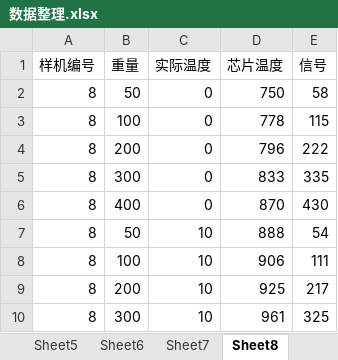
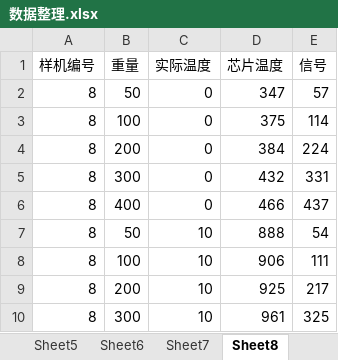
Before and after one commit to PerLightFlow/data_reg, an Excel workbook: data/数据整理.xlsx, sheet Sheet8, drawn as a sheet; only a part is shown; values as stored, in another font and other column widths than the file's, no borders; the diff names each change by its address in the sheet, - before the commit and + after, or states it on an @@ line.

```diff
--- a/data/数据整理.xlsx (sheet Sheet8)
+++ b/data/数据整理.xlsx (sheet Sheet8)
-D2 (芯片温度): 750
+D2 (芯片温度): 347
-E2 (信号): 58
+E2 (信号): 57
-D3 (芯片温度): 778
+D3 (芯片温度): 375
-E3 (信号): 115
+E3 (信号): 114
-D4 (芯片温度): 796
+D4 (芯片温度): 384
-E4 (信号): 222
+E4 (信号): 224
-D5 (芯片温度): 833
+D5 (芯片温度): 432
-E5 (信号): 335
+E5 (信号): 331
-D6 (芯片温度): 870
+D6 (芯片温度): 466
-E6 (信号): 430
+E6 (信号): 437
```
Also changed, not shown: sheet Sheet1, sheet Sheet3, sheet Sheet5, sheet Sheet4, sheet Sheet9, sheet Sheet10, 3 more sheets, 5 other files.
